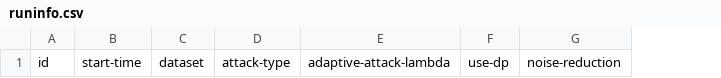
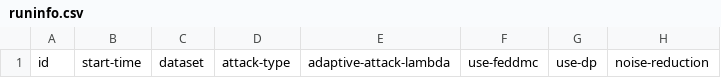
Before and after one commit to FahranBajaj/VerifiableNoiseReductionFL, a CSV file: runinfo.csv, drawn as a sheet; only a part is shown; the diff names each change by its address in the sheet, - before the commit and + after, or states it on an @@ line.

```diff
--- a/runinfo.csv
+++ b/runinfo.csv
+column F, row 1: use-feddmc
```
Also changed, not shown: 2 other files.
